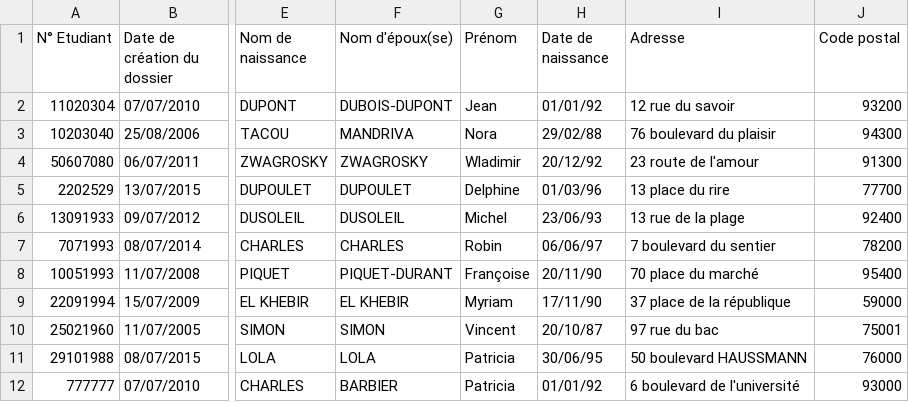
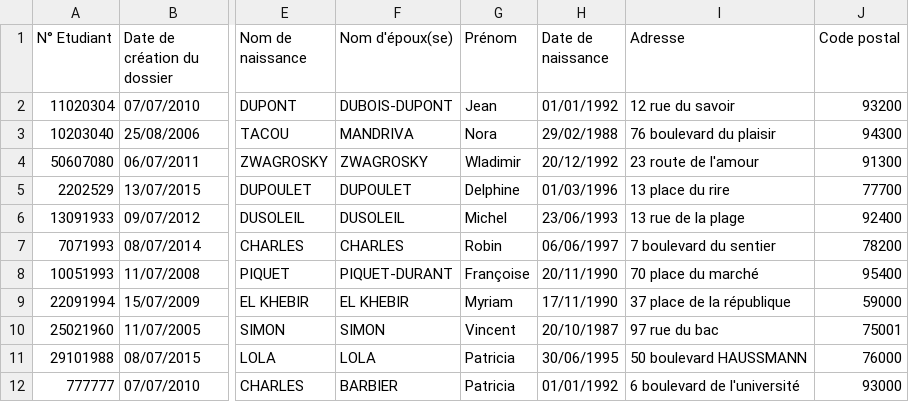
Before and after one commit to azurawska/Gestion_Infos_Accueil_Handicap_P8, a CSV file: src/data/identite.csv, drawn as a sheet; only a part is shown, gaps mark what is left out; the diff names each change by its address in the sheet, - before the commit and + after, or states it on an @@ line.

Commit message:
Ecran d'identité fonctionnel

```diff
--- a/src/data/identite.csv
+++ b/src/data/identite.csv
-H2 (Date de naissance): 01/01/92
+H2 (Date de naissance): 01/01/1992
-H3 (Date de naissance): 29/02/88
+H3 (Date de naissance): 29/02/1988
-H4 (Date de naissance): 20/12/92
+H4 (Date de naissance): 20/12/1992
-H5 (Date de naissance): 01/03/96
+H5 (Date de naissance): 01/03/1996
-H6 (Date de naissance): 23/06/93
+H6 (Date de naissance): 23/06/1993
-H7 (Date de naissance): 06/06/97
+H7 (Date de naissance): 06/06/1997
-H8 (Date de naissance): 20/11/90
+H8 (Date de naissance): 20/11/1990
-H9 (Date de naissance): 17/11/90
+H9 (Date de naissance): 17/11/1990
-H10 (Date de naissance): 20/10/87
+H10 (Date de naissance): 20/10/1987
-H11 (Date de naissance): 30/06/95
+H11 (Date de naissance): 30/06/1995
-H12 (Date de naissance): 01/01/92
+H12 (Date de naissance): 01/01/1992
```
Also changed, not shown: 19 other files.
